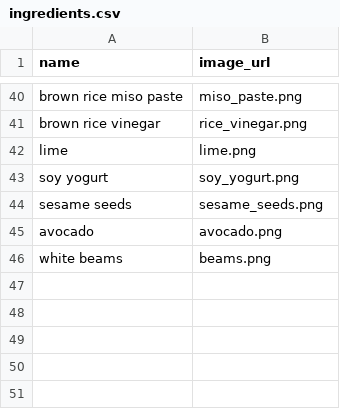
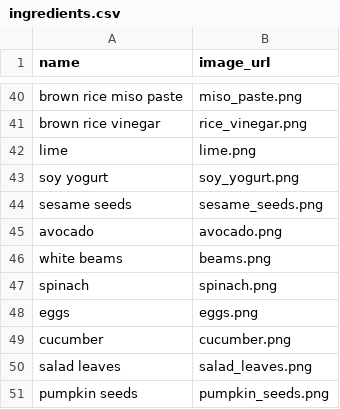
Before and after one commit to Ada-Developers-Academy/C3Projects--AdaCooks, a CSV file: db/ingredients.csv, drawn as a sheet; only a part is shown, gaps mark what is left out.

Commit message:
New ingredients and images

```diff
--- a/db/ingredients.csv
+++ b/db/ingredients.csv
@@ -46 +46,6 @@ avocado,avocado.png
 white beams,beams.png
+spinach,spinach.png
+eggs,eggs.png
+cucumber,cucumber.png
+salad leaves,salad_leaves.png
+pumpkin seeds,pumpkin_seeds.png
```
Also changed, not shown: 6 other files.
